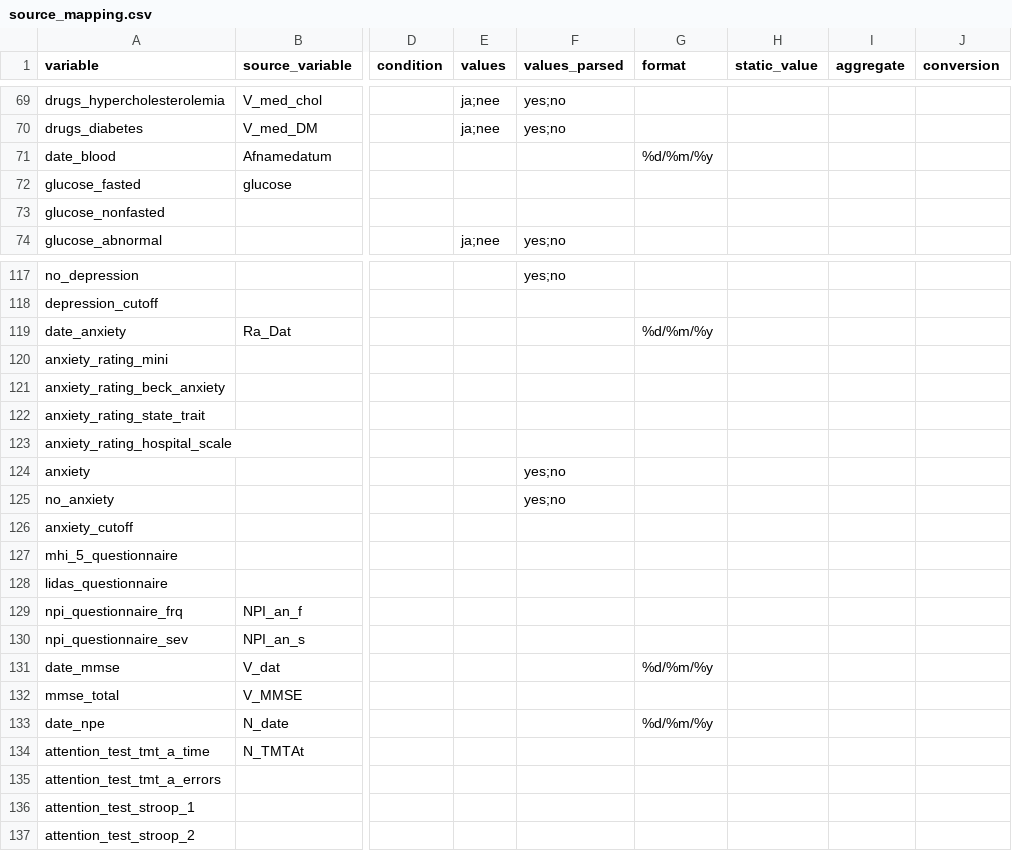
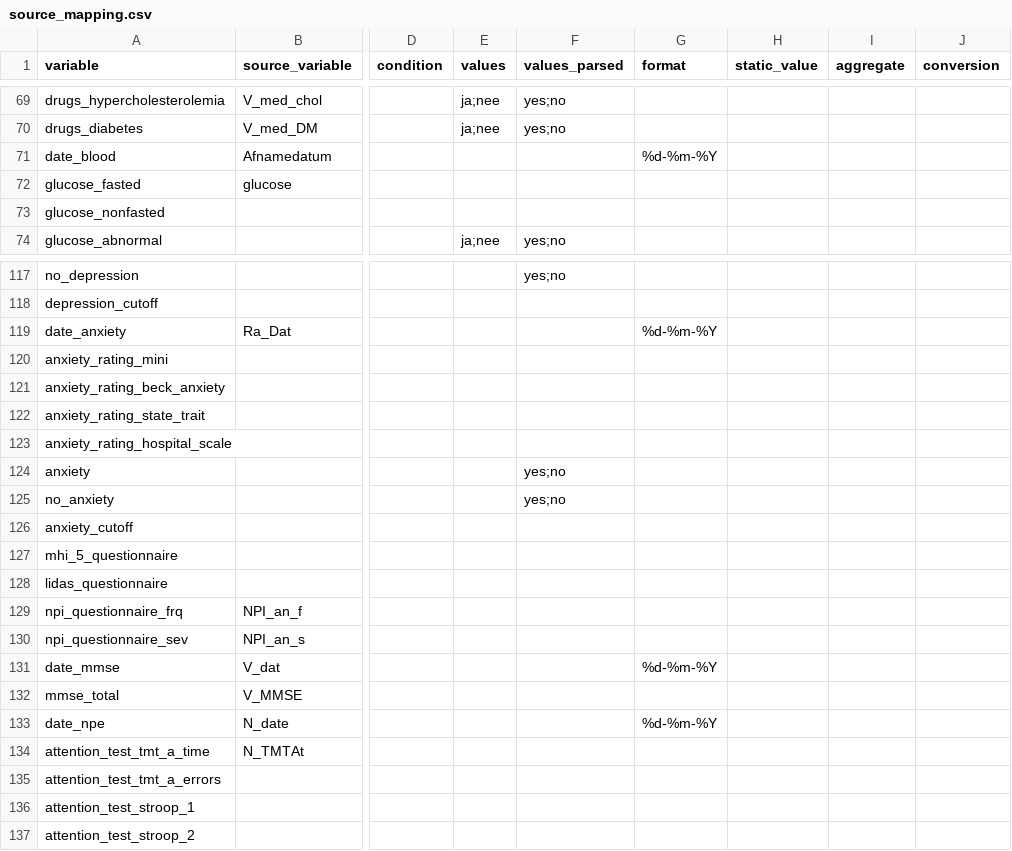
Before and after one commit to MaastrichtU-CDS/omop-converter, a CSV file: ncdc_mappings/adc/source_mapping.csv, drawn as a sheet; only a part is shown, gaps mark what is left out; the diff covers the shown part only; the diff names each change by its address in the sheet, - before the commit and + after, or states it on an @@ line.

```diff
--- a/ncdc_mappings/adc/source_mapping.csv
+++ b/ncdc_mappings/adc/source_mapping.csv
-G71 (format): %d/%m/%y
+G71 (format): %d-%m-%Y
-G119 (format): %d/%m/%y
+G119 (format): %d-%m-%Y
-G131 (format): %d/%m/%y
+G131 (format): %d-%m-%Y
-G133 (format): %d/%m/%y
+G133 (format): %d-%m-%Y
```
Also changed, not shown: 29 edited cells elsewhere in this file.
